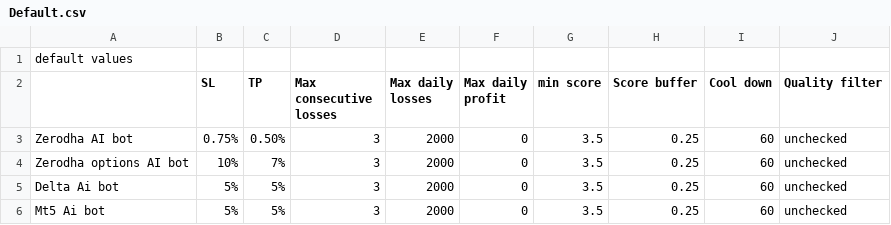
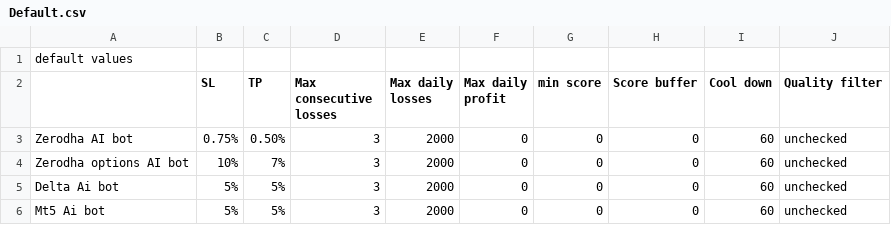
Before and after one commit to MangalParan/mangal-view, a CSV file: Default.csv, drawn as a sheet.

```diff
--- a/Default.csv
+++ b/Default.csv
@@ -2,5 +2,5 @@ default values,,,,,,,,,
 ,SL,TP,Max consecutive losses,Max daily losses,Max daily profit,min score,Score buffer,Cool down,Quality filter
-Zerodha AI bot,0.75%,0.50%,3,2000,0,3.5,0.25,60,unchecked
-Zerodha options AI bot,10%,7%,3,2000,0,3.5,0.25,60,unchecked
-Delta Ai bot,5%,5%,3,2000,0,3.5,0.25,60,unchecked
-Mt5 Ai bot,5%,5%,3,2000,0,3.5,0.25,60,unchecked
+Zerodha AI bot,0.75%,0.50%,3,2000,0,0,0,60,unchecked
+Zerodha options AI bot,10%,7%,3,2000,0,0,0,60,unchecked
+Delta Ai bot,5%,5%,3,2000,0,0,0,60,unchecked
+Mt5 Ai bot,5%,5%,3,2000,0,0,0,60,unchecked
```
Also changed, not shown: 1 other file.
